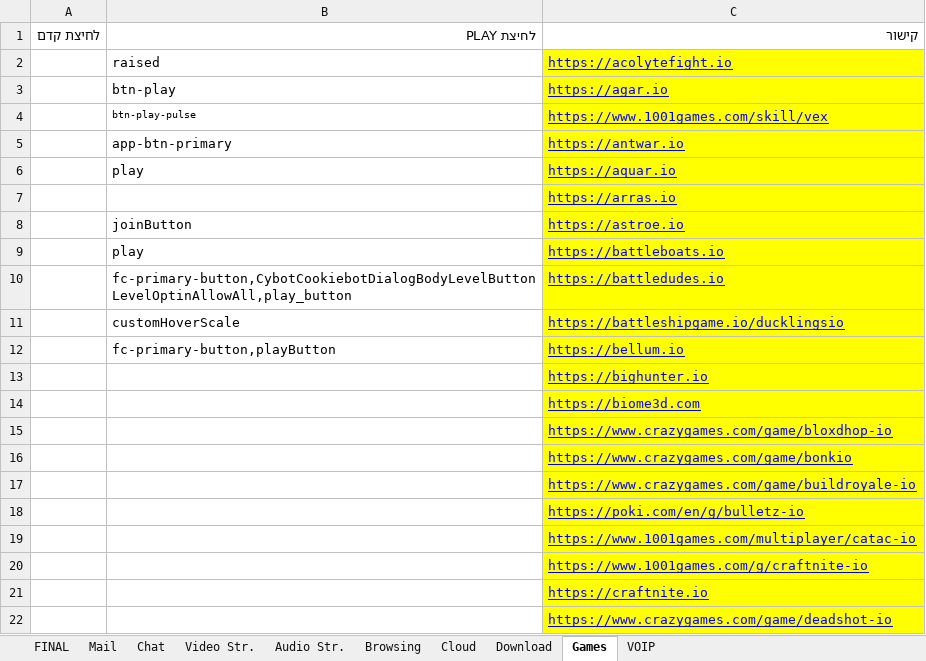
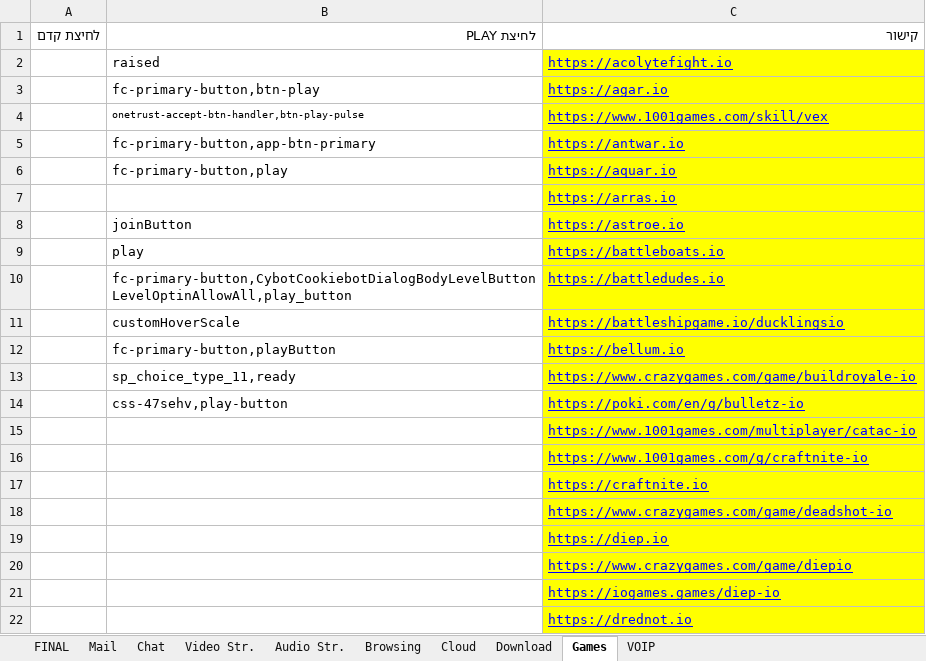
Before and after one commit to yaelrosen77/Final_Project, an Excel workbook: Crawler/App_direct_links.xlsx, sheet Games, drawn as a sheet; only a part is shown; the shorter side is filled out with more unchanged rows; values as stored, in another font and other column widths than the file's, no borders; removed rows and columns are numbered as before the commit, all else as after; the diff names each change by its address in the sheet, - before the commit and + after, or states it on an @@ line.

Commit message:
game inner iframe update

```diff
--- a/Crawler/App_direct_links.xlsx (sheet Games)
+++ b/Crawler/App_direct_links.xlsx (sheet Games)
-B3: btn-play
+B3: fc-primary-button,btn-play
-B4: btn-play-pulse
+B4: onetrust-accept-btn-handler,btn-play-pulse
-B5: app-btn-primary
+B5: fc-primary-button,app-btn-primary
-B6: play
+B6: fc-primary-button,play
-row 13:  |  | https://bighunter.io
-row 14:  |  | https://biome3d.com
-row 15:  |  | https://www.crazygames.com/game/bloxdhop-io
-row 16:  |  | https://www.crazygames.com/game/bonkio
-B13: (empty)
+B13: sp_choice_type_11,ready
-B14: (empty)
+B14: css-47sehv,play-button
```
Also changed, not shown: 2 other files.
